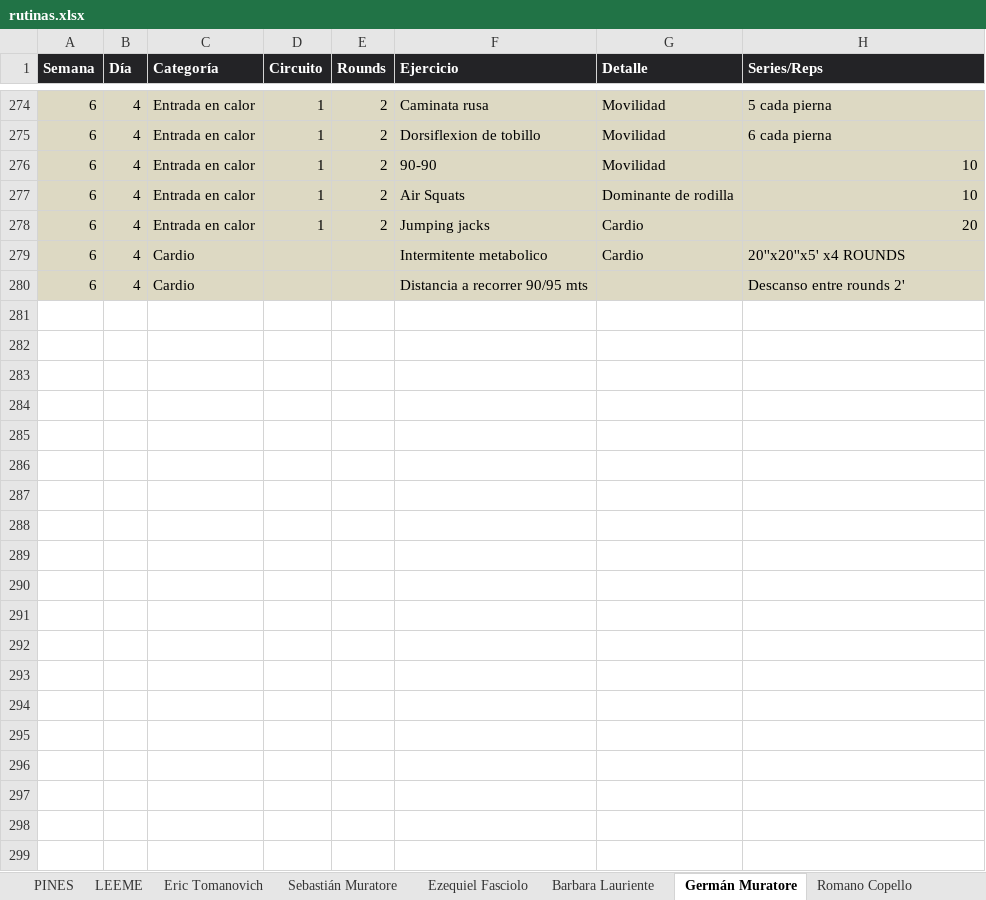
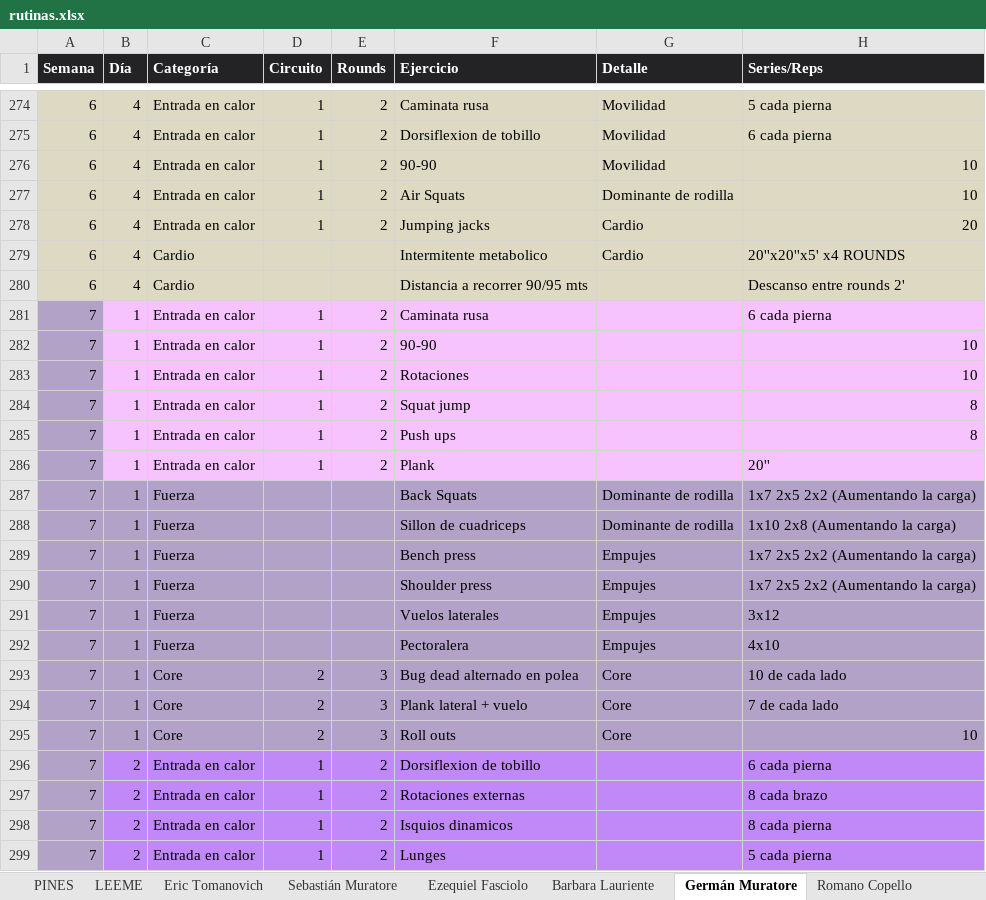
Before and after one commit to erictomanovich-web/profe.eric.app, an Excel workbook: pwa/rutinas.xlsx, sheet Germán Muratore, drawn as a sheet; only a part is shown, gaps mark what is left out; values as stored, in another font and other column widths than the file's, no borders; the diff covers the shown part only; the diff names each change by its address in the sheet, - before the commit and + after, or states it on an @@ line.

```diff
--- a/pwa/rutinas.xlsx (sheet Germán Muratore)
+++ b/pwa/rutinas.xlsx (sheet Germán Muratore)
+row 281: 7 | 1 | Entrada en calor | 1 | 2 | Caminata rusa |  | 6 cada pierna
+row 282: 7 | 1 | Entrada en calor | 1 | 2 | 90-90 |  | 10
+row 283: 7 | 1 | Entrada en calor | 1 | 2 | Rotaciones |  | 10
+row 284: 7 | 1 | Entrada en calor | 1 | 2 | Squat jump |  | 8
+row 285: 7 | 1 | Entrada en calor | 1 | 2 | Push ups |  | 8
+row 286: 7 | 1 | Entrada en calor | 1 | 2 | Plank |  | 20''
+row 287: 7 | 1 | Fuerza |  |  | Back Squats | Dominante de rodilla | 1x7 2x5 2x2 (Aumentando la carga)
+row 288: 7 | 1 | Fuerza |  |  | Sillon de cuadriceps | Dominante de rodilla | 1x10 2x8 (Aumentando la carga)
+row 289: 7 | 1 | Fuerza |  |  | Bench press | Empujes | 1x7 2x5 2x2 (Aumentando la carga)
+row 290: 7 | 1 | Fuerza |  |  | Shoulder press | Empujes | 1x7 2x5 2x2 (Aumentando la carga)
+row 291: 7 | 1 | Fuerza |  |  | Vuelos laterales | Empujes | 3x12
+row 292: 7 | 1 | Fuerza |  |  | Pectoralera | Empujes | 4x10
+row 293: 7 | 1 | Core | 2 | 3 | Bug dead alternado en polea | Core | 10 de cada lado
+row 294: 7 | 1 | Core | 2 | 3 | Plank lateral + vuelo | Core | 7 de cada lado
+row 295: 7 | 1 | Core | 2 | 3 | Roll outs | Core | 10
+row 296: 7 | 2 | Entrada en calor | 1 | 2 | Dorsiflexion de tobillo |  | 6 cada pierna
+row 297: 7 | 2 | Entrada en calor | 1 | 2 | Rotaciones externas |  | 8 cada brazo
+row 298: 7 | 2 | Entrada en calor | 1 | 2 | Isquios dinamicos |  | 8 cada pierna
+row 299: 7 | 2 | Entrada en calor | 1 | 2 | Lunges |  | 5 cada pierna
```
Also changed, not shown: 32 added rows elsewhere in this sheet, sheet Barbara Lauriente, sheet Eric Tomanovich, sheet Romano Copello, sheet Ezequiel Fasciolo, sheet Sebastián Muratore, sheet Leo Lewis, 3 more sheets, other sheet tabs.
